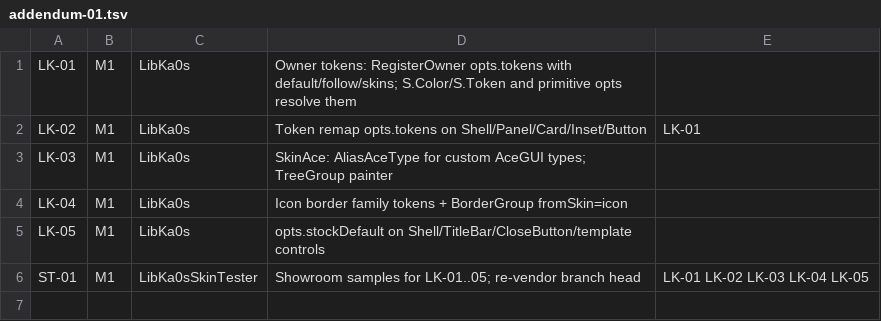
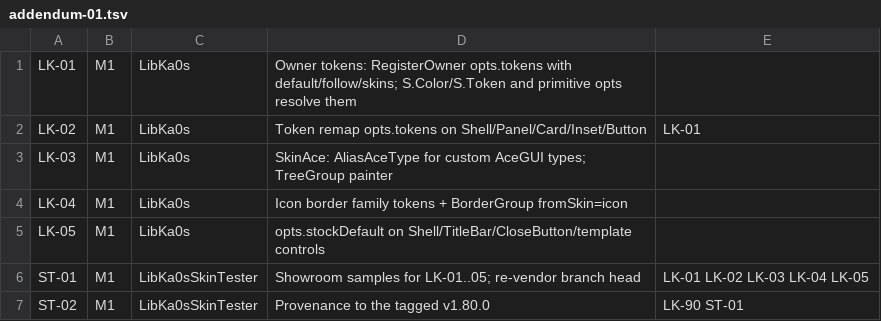
Before and after one commit to tusharsaxena/Ka0sAddonsCommonTasks, a TSV file: docs/2026-10-29-SKINNING_ROLLOUT/plan-data/addendum-01.tsv, drawn as a sheet.

```diff
--- a/docs/2026-10-29-SKINNING_ROLLOUT/plan-data/addendum-01.tsv
+++ b/docs/2026-10-29-SKINNING_ROLLOUT/plan-data/addendum-01.tsv
@@ -6 +6,2 @@ LK-05	M1	LibKa0s	opts.stockDefault on Shell/TitleBar/CloseButton/template contro
 ST-01	M1	LibKa0sSkinTester	Showroom samples for LK-01..05; re-vendor branch head	LK-01 LK-02 LK-03 LK-04 LK-05
+ST-02	M1	LibKa0sSkinTester	Provenance to the tagged v1.80.0	LK-90 ST-01
```
Also changed, not shown: 2 other files.
